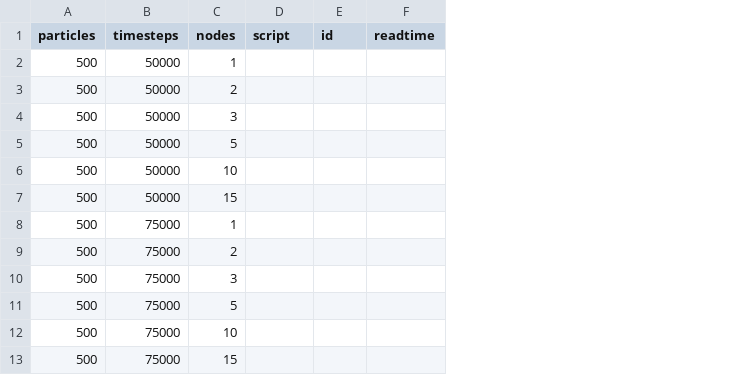
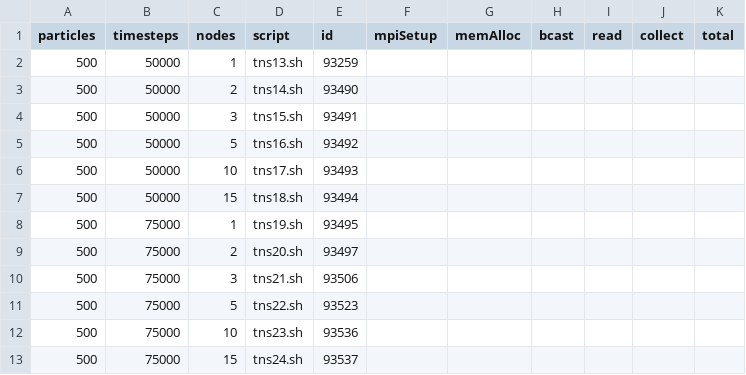
Before and after one commit to parthvshah/VACF, a CSV file: load_time.csv, drawn as a sheet; only a part is shown; removed rows and columns are numbered as before the commit, all else as after; the diff covers the shown part only; the diff names each change by its address in the sheet, - before the commit and + after, or states it on an @@ line.

Commit message:
IDs for load time runs

```diff
--- a/load_time.csv
+++ b/load_time.csv
-column F (readtime), empty
+column F (mpiSetup), empty
+column G (memAlloc), empty
+column H (bcast), empty
+column I (read), empty
+column J (collect), empty
+column K (total), empty
-D2 (script): (empty)
+D2 (script): tns13.sh
-E2 (id): (empty)
+E2 (id): 93259
-D3 (script): (empty)
+D3 (script): tns14.sh
-E3 (id): (empty)
+E3 (id): 93490
-D4 (script): (empty)
+D4 (script): tns15.sh
-E4 (id): (empty)
+E4 (id): 93491
-D5 (script): (empty)
+D5 (script): tns16.sh
-E5 (id): (empty)
+E5 (id): 93492
-D6 (script): (empty)
+D6 (script): tns17.sh
-E6 (id): (empty)
+E6 (id): 93493
-D7 (script): (empty)
+D7 (script): tns18.sh
-E7 (id): (empty)
+E7 (id): 93494
-D8 (script): (empty)
+D8 (script): tns19.sh
-E8 (id): (empty)
+E8 (id): 93495
-D9 (script): (empty)
+D9 (script): tns20.sh
-E9 (id): (empty)
+E9 (id): 93497
-D10 (script): (empty)
+D10 (script): tns21.sh
-E10 (id): (empty)
+E10 (id): 93506
-D11 (script): (empty)
+D11 (script): tns22.sh
-E11 (id): (empty)
+E11 (id): 93523
-D12 (script): (empty)
+D12 (script): tns23.sh
-E12 (id): (empty)
+E12 (id): 93536
-D13 (script): (empty)
+D13 (script): tns24.sh
-E13 (id): (empty)
+E13 (id): 93537
```
Also changed, not shown: 72 edited cells elsewhere in this file, ext_data.csv.
